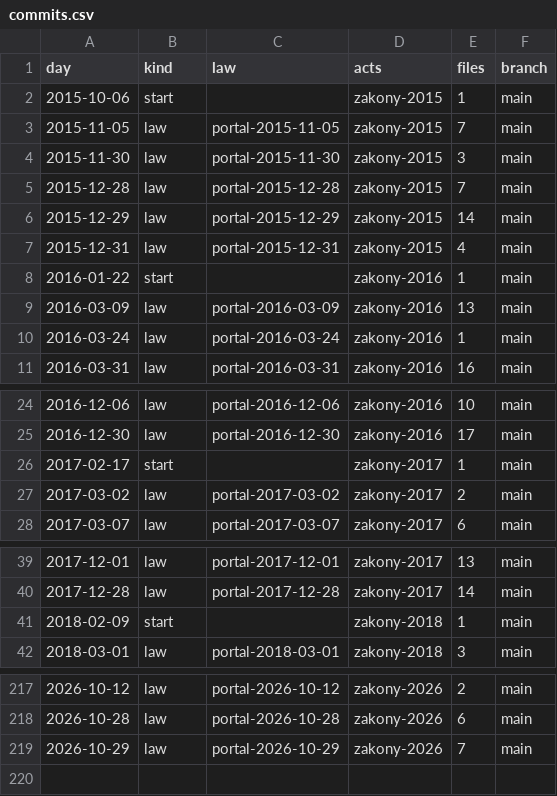
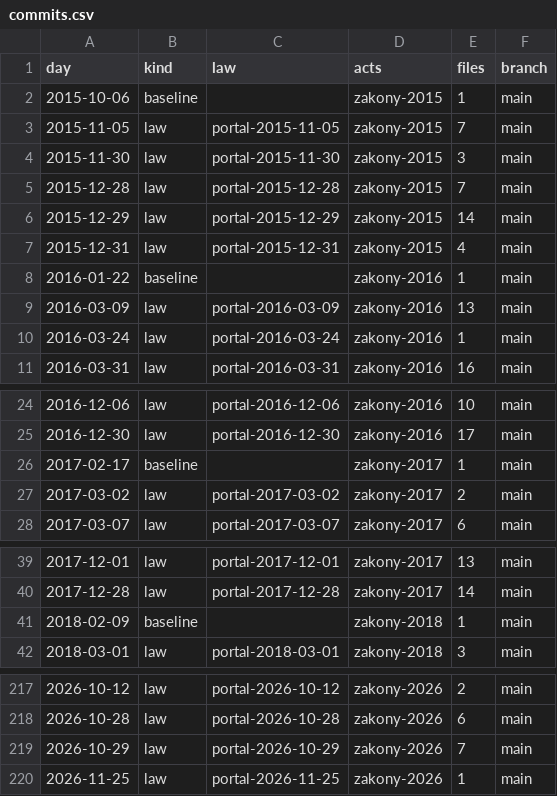
Before and after one commit to lexifina/russia-kurgan-law, a CSV file: data/commits.csv, drawn as a sheet; only a part is shown, gaps mark what is left out; the diff covers the shown part only.

Commit message:
Documentation, tables, tools and REPRODUCE.md
Appended 1 commits to 118c819a212e; corpus sha256 a9ac999b175ceebcd61a26b4647737c2dd6cd2d5d3cd1c8352beaa68ec4a26e3, data retrieved 2026-11-26.

Kind: documentation
Check: ru-pravo-kurgan-20261126T053806Z

```diff
--- a/data/commits.csv
+++ b/data/commits.csv
@@ -1,3 +1,3 @@
 day,kind,law,acts,files,branch
-2015-10-06,start,,zakony-2015,1,main
+2015-10-06,baseline,,zakony-2015,1,main
 2015-11-05,law,portal-2015-11-05,zakony-2015,7,main
@@ -7,3 +7,3 @@ day,kind,law,acts,files,branch
 2015-12-31,law,portal-2015-12-31,zakony-2015,4,main
-2016-01-22,start,,zakony-2016,1,main
+2016-01-22,baseline,,zakony-2016,1,main
 2016-03-09,law,portal-2016-03-09,zakony-2016,13,main
@@ -25,3 +25,3 @@ day,kind,law,acts,files,branch
 2016-12-30,law,portal-2016-12-30,zakony-2016,17,main
-2017-02-17,start,,zakony-2017,1,main
+2017-02-17,baseline,,zakony-2017,1,main
 2017-03-02,law,portal-2017-03-02,zakony-2017,2,main
@@ -40,3 +40,3 @@ day,kind,law,acts,files,branch
 2017-12-28,law,portal-2017-12-28,zakony-2017,14,main
-2018-02-09,start,,zakony-2018,1,main
+2018-02-09,baseline,,zakony-2018,1,main
 2018-03-01,law,portal-2018-03-01,zakony-2018,3,main
@@ -219 +219,2 @@ day,kind,law,acts,files,branch
 2026-10-29,law,portal-2026-10-29,zakony-2026,7,main
+2026-11-25,law,portal-2026-11-25,zakony-2026,1,main
```
Also changed, not shown: 8 edited cells elsewhere in this file, data/laws.csv, 26 other files.
